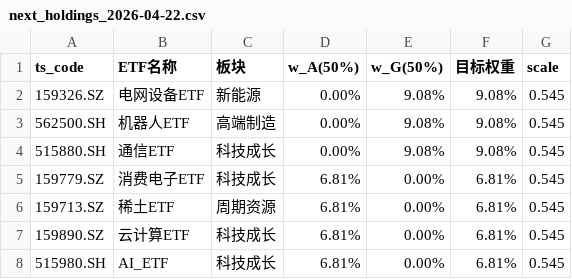
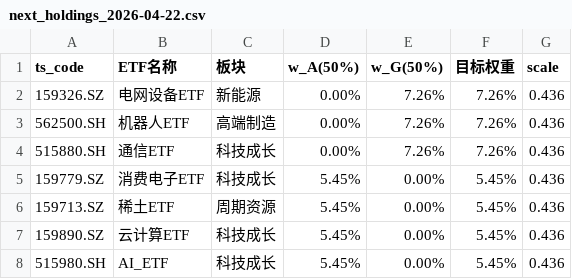
Before and after one commit to huyukun662-crypto/A-Share-ETF-Rotation-Strategy-2.0, a CSV file: results/next_holdings_2026-04-22.csv, drawn as a sheet.

```diff
--- a/results/next_holdings_2026-04-22.csv
+++ b/results/next_holdings_2026-04-22.csv
@@ -1,8 +1,8 @@
 ts_code,ETF名称,板块,w_A(50%),w_G(50%),目标权重,scale
-159326.SZ,电网设备ETF,新能源, 0.00%, 9.08%,  9.08%,0.545
-562500.SH,机器人ETF,高端制造, 0.00%, 9.08%,  9.08%,0.545
-515880.SH,通信ETF,科技成长, 0.00%, 9.08%,  9.08%,0.545
-159779.SZ,消费电子ETF,科技成长, 6.81%, 0.00%,  6.81%,0.545
-159713.SZ,稀土ETF,周期资源, 6.81%, 0.00%,  6.81%,0.545
-159890.SZ,云计算ETF,科技成长, 6.81%, 0.00%,  6.81%,0.545
-515980.SH,AI_ETF,科技成长, 6.81%, 0.00%,  6.81%,0.545
+159326.SZ,电网设备ETF,新能源, 0.00%, 7.26%,  7.26%,0.436
+562500.SH,机器人ETF,高端制造, 0.00%, 7.26%,  7.26%,0.436
+515880.SH,通信ETF,科技成长, 0.00%, 7.26%,  7.26%,0.436
+159779.SZ,消费电子ETF,科技成长, 5.45%, 0.00%,  5.45%,0.436
+159713.SZ,稀土ETF,周期资源, 5.45%, 0.00%,  5.45%,0.436
+159890.SZ,云计算ETF,科技成长, 5.45%, 0.00%,  5.45%,0.436
+515980.SH,AI_ETF,科技成长, 5.45%, 0.00%,  5.45%,0.436
```
Also changed, not shown: results/equity_curve.csv, results/holdings.csv, 13 other files.
